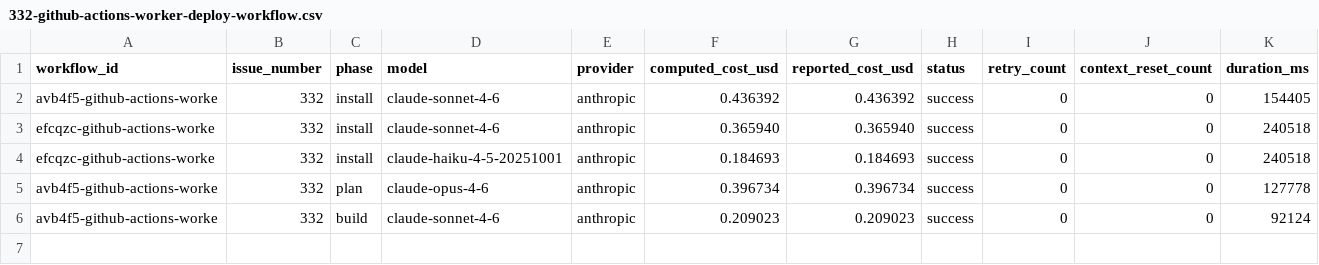
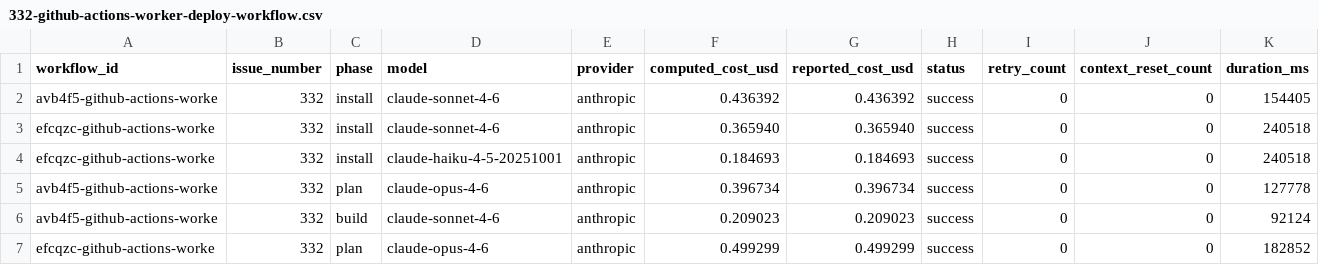
Before and after one commit to paysdoc/AI_Dev_Workflow, a CSV file: projects/AI_Dev_Workflow/332-github-actions-worker-deploy-workflow.csv, drawn as a sheet; only a part is shown; rows hold the shown columns only; the diff names each change by its address in the sheet, - before the commit and + after, or states it on an @@ line.

```diff
--- a/projects/AI_Dev_Workflow/332-github-actions-worker-deploy-workflow.csv
+++ b/projects/AI_Dev_Workflow/332-github-actions-worker-deploy-workflow.csv
+row 7: efcqzc-github-actions-worke | 332 | plan | claude-opus-4-6 | anthropic | 0.499299 | 0.499299 | success | 0 | 0 | 182852
```
Also changed, not shown: projects/AI_Dev_Workflow/total-cost.csv.
